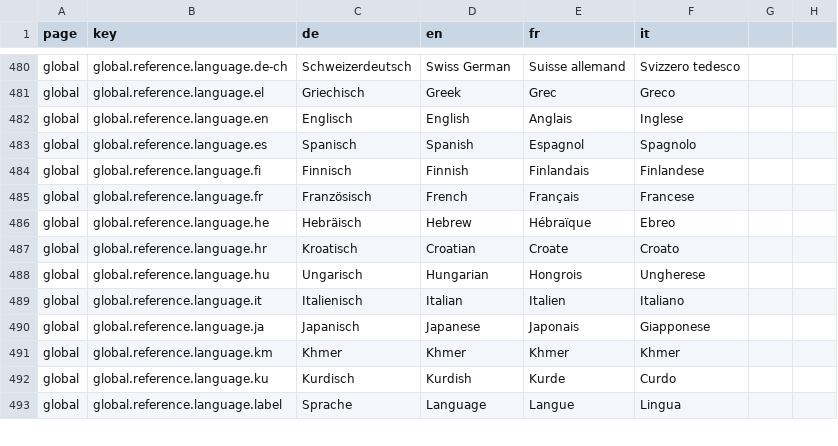
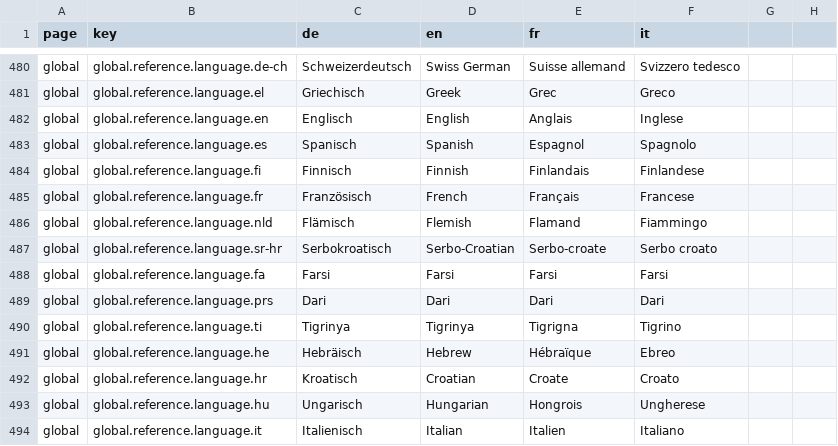
Before and after one commit to Eisfresser/jobroom2, a CSV file: src/main/webapp/i18n/translations.csv, drawn as a sheet; only a part is shown, gaps mark what is left out; the shorter side is filled out with more unchanged rows.

Commit message:
additional languages for language-skills (#758)

```diff
--- a/src/main/webapp/i18n/translations.csv
+++ b/src/main/webapp/i18n/translations.csv
@@ -485,2 +485,7 @@ global,global.reference.language.fi,Finnisch,Finnish,Finlandais,Finlandese
 global,global.reference.language.fr,Französisch,French,Français,Francese
+global,global.reference.language.nld,Flämisch,Flemish,Flamand,Fiammingo
+global,global.reference.language.sr-hr,Serbokroatisch,Serbo-Croatian,Serbo-croate,Serbo croato
+global,global.reference.language.fa,Farsi,Farsi,Farsi,Farsi
+global,global.reference.language.prs,Dari,Dari,Dari,Dari
+global,global.reference.language.ti,Tigrinya,Tigrinya,Tigrigna,Tigrino
 global,global.reference.language.he,Hebräisch,Hebrew,Hébraïque,Ebreo
```
Also changed, not shown: 5 other files.
